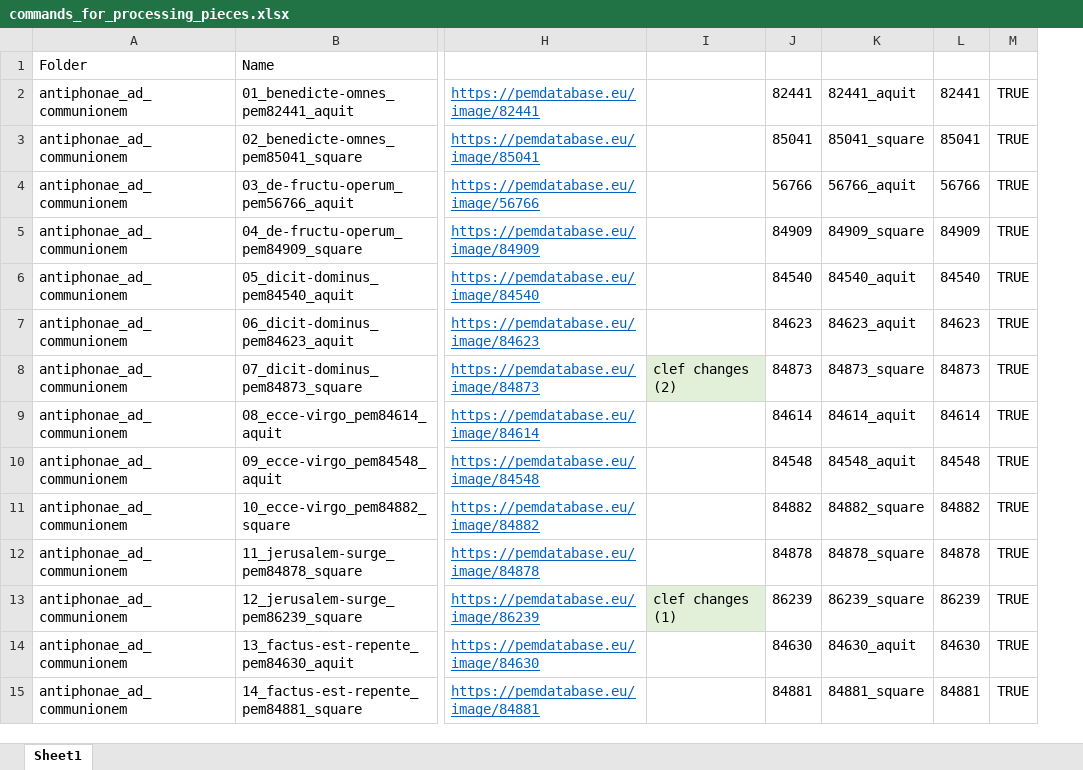
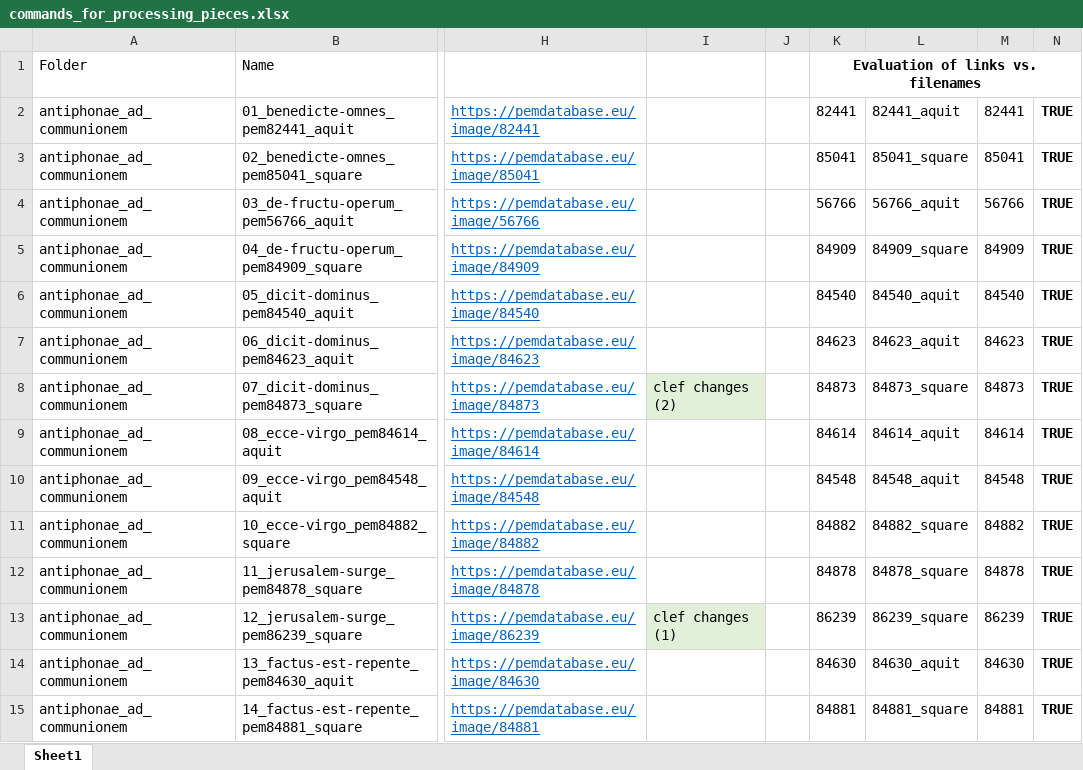
Before and after one commit to ECHOES-from-the-Past/GABCtoMEI, an Excel workbook: commands_for_processing_pieces.xlsx, sheet Sheet1, drawn as a sheet; only a part is shown, gaps mark what is left out; values as stored, in another font and other column widths than the file's, no borders; conditional formats not drawn; addresses are those after the commit; the diff covers the shown part only; the diff names each change by its address in the sheet, - before the commit and + after, or states it on an @@ line.

Commit message:
Highlight when filename don't match the link

```diff
--- a/commands_for_processing_pieces.xlsx (sheet Sheet1)
+++ b/commands_for_processing_pieces.xlsx (sheet Sheet1)
+column J, empty
-K1: (empty)
+K1: Evaluation of links vs. filenames
+K1:N1 merged
-N2:N15 bold: off
+N2:N15 bold: on
```
Also changed, not shown: cell formats elsewhere in this sheet, formulas that keep their value.
